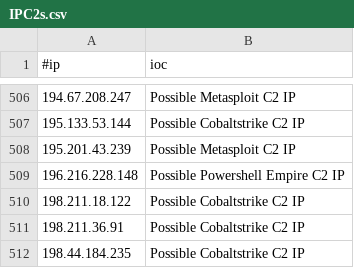
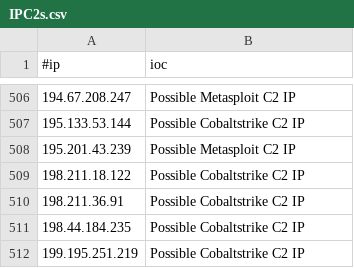
Before and after one commit to ElCapitanXSec/C2IntelFeeds, a CSV file: feeds/IPC2s.csv, drawn as a sheet; only a part is shown, gaps mark what is left out; the shorter side is filled out with more unchanged rows.

```diff
--- a/feeds/IPC2s.csv
+++ b/feeds/IPC2s.csv
@@ -508,3 +508,2 @@
 195.201.43.239,Possible Metasploit C2 IP
-196.216.228.148,Possible Powershell Empire C2 IP
 198.211.18.122,Possible Cobaltstrike C2 IP
```
Also changed, not shown: feeds/DNSC2Domains.csv, vpn/NordVPNIPs.csv, 3 other files.
